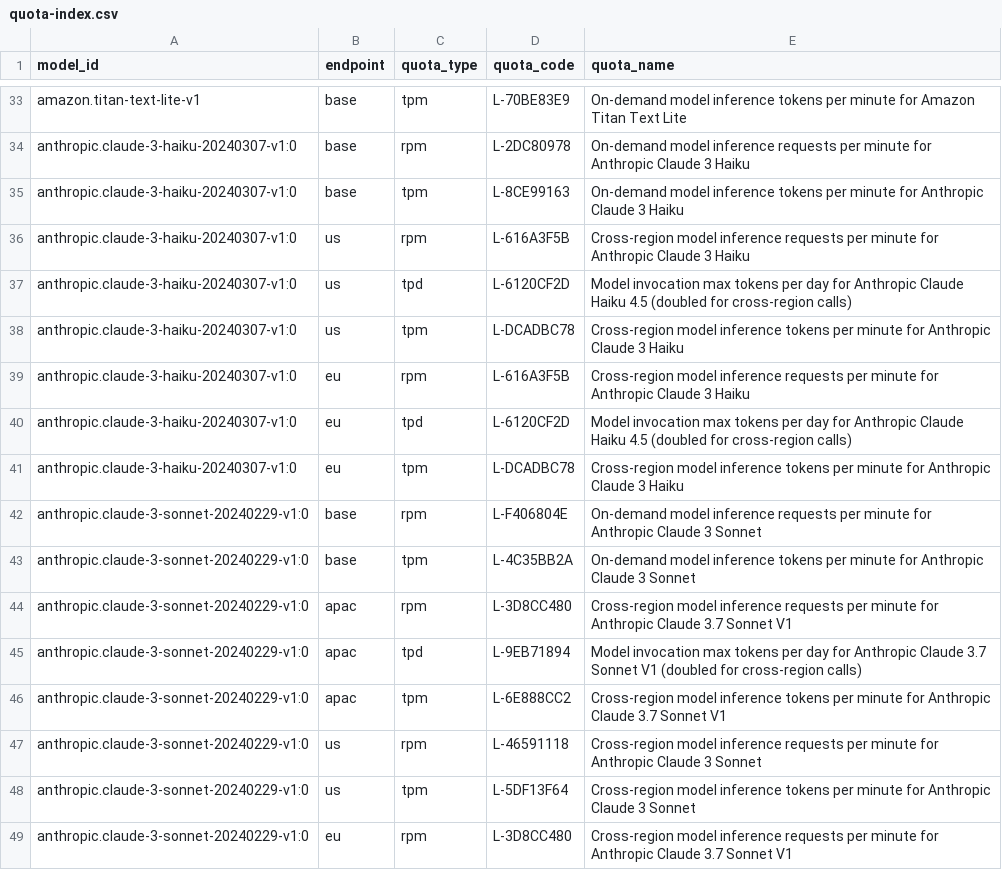
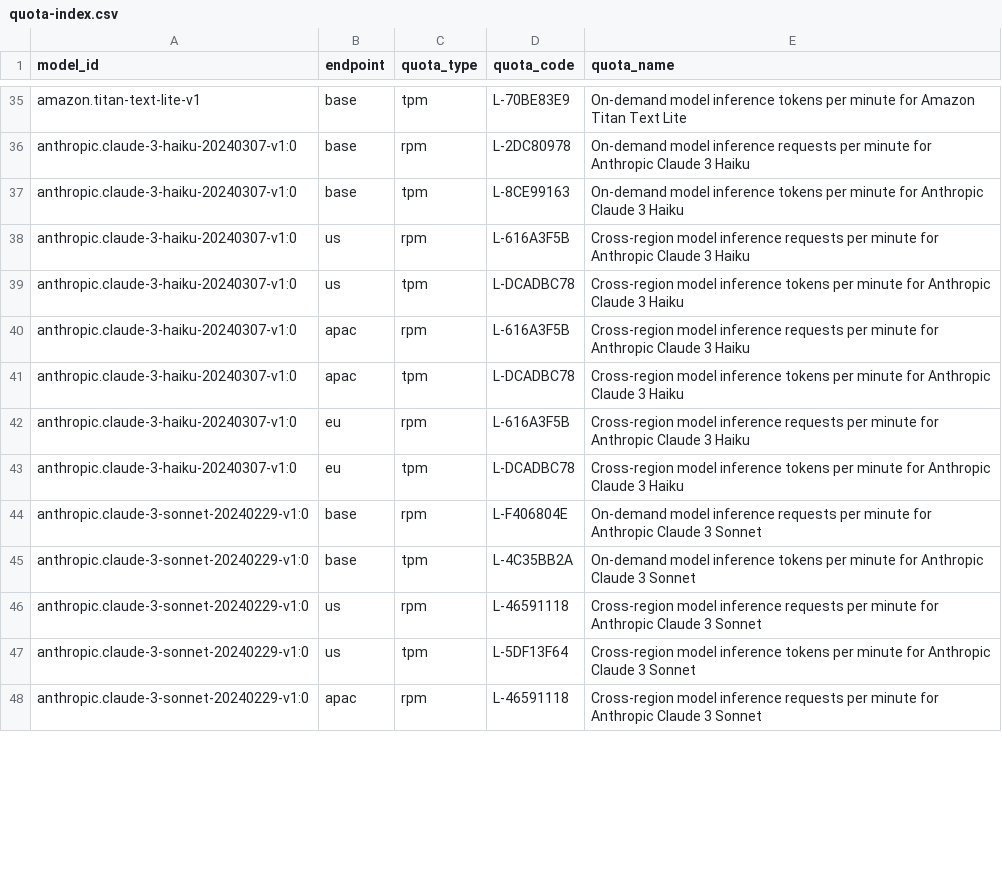
Before and after one commit to aws-samples/sample-analyze-bedrock-usage-and-quotas, a CSV file: metadata/quota-index.csv, drawn as a sheet; only a part is shown, gaps mark what is left out; the diff covers the shown part only.

```diff
--- a/metadata/quota-index.csv
+++ b/metadata/quota-index.csv
@@ -36,6 +38,6 @@ anthropic.claude-3-haiku-20240307-v1:0,base,tpm,L-8CE99163,On-demand model infer
 anthropic.claude-3-haiku-20240307-v1:0,us,rpm,L-616A3F5B,Cross-region model inference requests per minute for Anthropic Claude 3 Haiku
-anthropic.claude-3-haiku-20240307-v1:0,us,tpd,L-6120CF2D,Model invocation max tokens per day for Anthropic Claude Haiku 4.5 (doubled for cross-region calls)
 anthropic.claude-3-haiku-20240307-v1:0,us,tpm,L-DCADBC78,Cross-region model inference tokens per minute for Anthropic Claude 3 Haiku
+anthropic.claude-3-haiku-20240307-v1:0,apac,rpm,L-616A3F5B,Cross-region model inference requests per minute for Anthropic Claude 3 Haiku
+anthropic.claude-3-haiku-20240307-v1:0,apac,tpm,L-DCADBC78,Cross-region model inference tokens per minute for Anthropic Claude 3 Haiku
 anthropic.claude-3-haiku-20240307-v1:0,eu,rpm,L-616A3F5B,Cross-region model inference requests per minute for Anthropic Claude 3 Haiku
-anthropic.claude-3-haiku-20240307-v1:0,eu,tpd,L-6120CF2D,Model invocation max tokens per day for Anthropic Claude Haiku 4.5 (doubled for cross-region calls)
 anthropic.claude-3-haiku-20240307-v1:0,eu,tpm,L-DCADBC78,Cross-region model inference tokens per minute for Anthropic Claude 3 Haiku
@@ -43,7 +45,4 @@ anthropic.claude-3-sonnet-20240229-v1:0,base,rpm,L-F406804E,On-demand model infe
 anthropic.claude-3-sonnet-20240229-v1:0,base,tpm,L-4C35BB2A,On-demand model inference tokens per minute for Anthropic Claude 3 Sonnet
-anthropic.claude-3-sonnet-20240229-v1:0,apac,rpm,L-3D8CC480,Cross-region model inference requests per minute for Anthropic Claude 3.7 Sonnet V1
-anthropic.claude-3-sonnet-20240229-v1:0,apac,tpd,L-9EB71894,Model invocation max tokens per day for Anthropic Claude 3.7 Sonnet V1 (doubled for cross-region calls)
-anthropic.claude-3-sonnet-20240229-v1:0,apac,tpm,L-6E888CC2,Cross-region model inference tokens per minute for Anthropic Claude 3.7 Sonnet V1
 anthropic.claude-3-sonnet-20240229-v1:0,us,rpm,L-46591118,Cross-region model inference requests per minute for Anthropic Claude 3 Sonnet
 anthropic.claude-3-sonnet-20240229-v1:0,us,tpm,L-5DF13F64,Cross-region model inference tokens per minute for Anthropic Claude 3 Sonnet
-anthropic.claude-3-sonnet-20240229-v1:0,eu,rpm,L-3D8CC480,Cross-region model inference requests per minute for Anthropic Claude 3.7 Sonnet V1
+anthropic.claude-3-sonnet-20240229-v1:0,apac,rpm,L-46591118,Cross-region model inference requests per minute for Anthropic Claude 3 Sonnet
```
Also changed, not shown: 4 added rows, 1 removed row, 2 moved rows and 18 edited cells elsewhere in this file, 24 other files.
